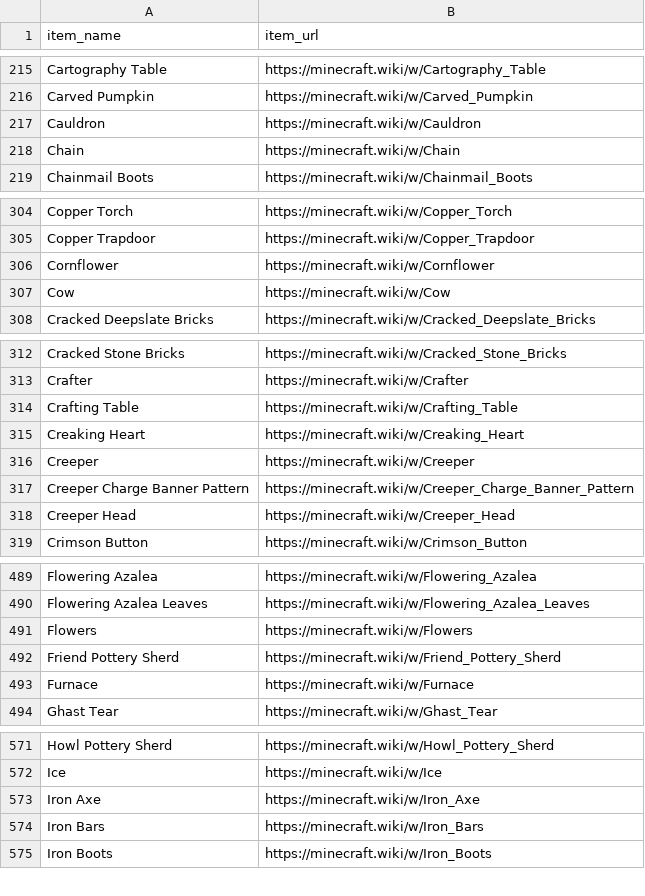
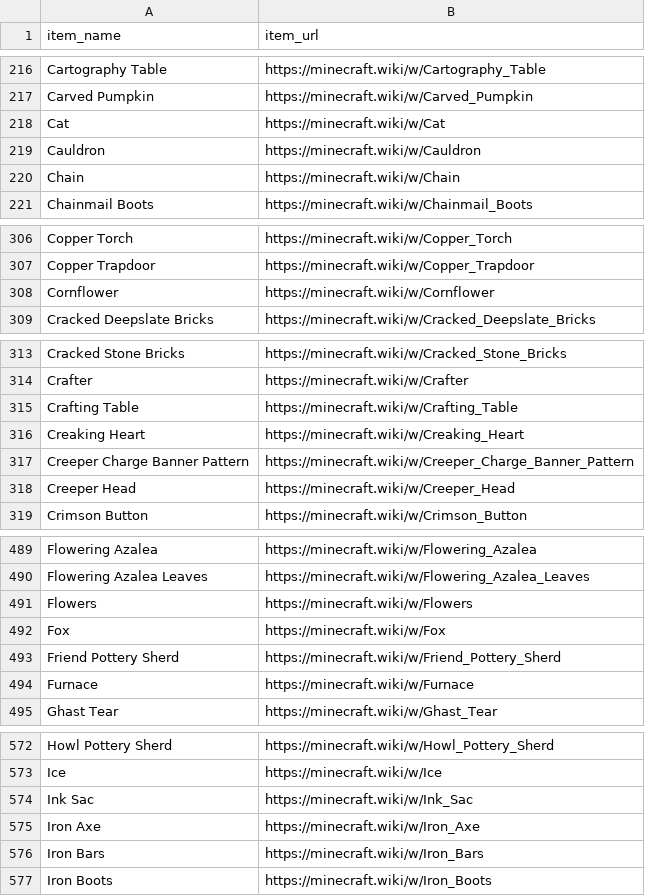
Before and after one commit to simonmaeldev/minegraph, a CSV file: output/items.csv, drawn as a sheet; only a part is shown, gaps mark what is left out; removed rows and columns are numbered as before the commit, all else as after; the diff covers the shown part only; the diff names each change by its address in the sheet, - before the commit and + after, or states it on an @@ line.

```diff
--- a/output/items.csv
+++ b/output/items.csv
+row 218: Cat | https://minecraft.wiki/w/Cat
-row 307: Cow | https://minecraft.wiki/w/Cow
-row 316: Creeper | https://minecraft.wiki/w/Creeper
+row 492: Fox | https://minecraft.wiki/w/Fox
+row 574: Ink Sac | https://minecraft.wiki/w/Ink_Sac
```
Also changed, not shown: 8 added rows and 6 removed rows elsewhere in this file, output/transformations.csv, 13 other files.
